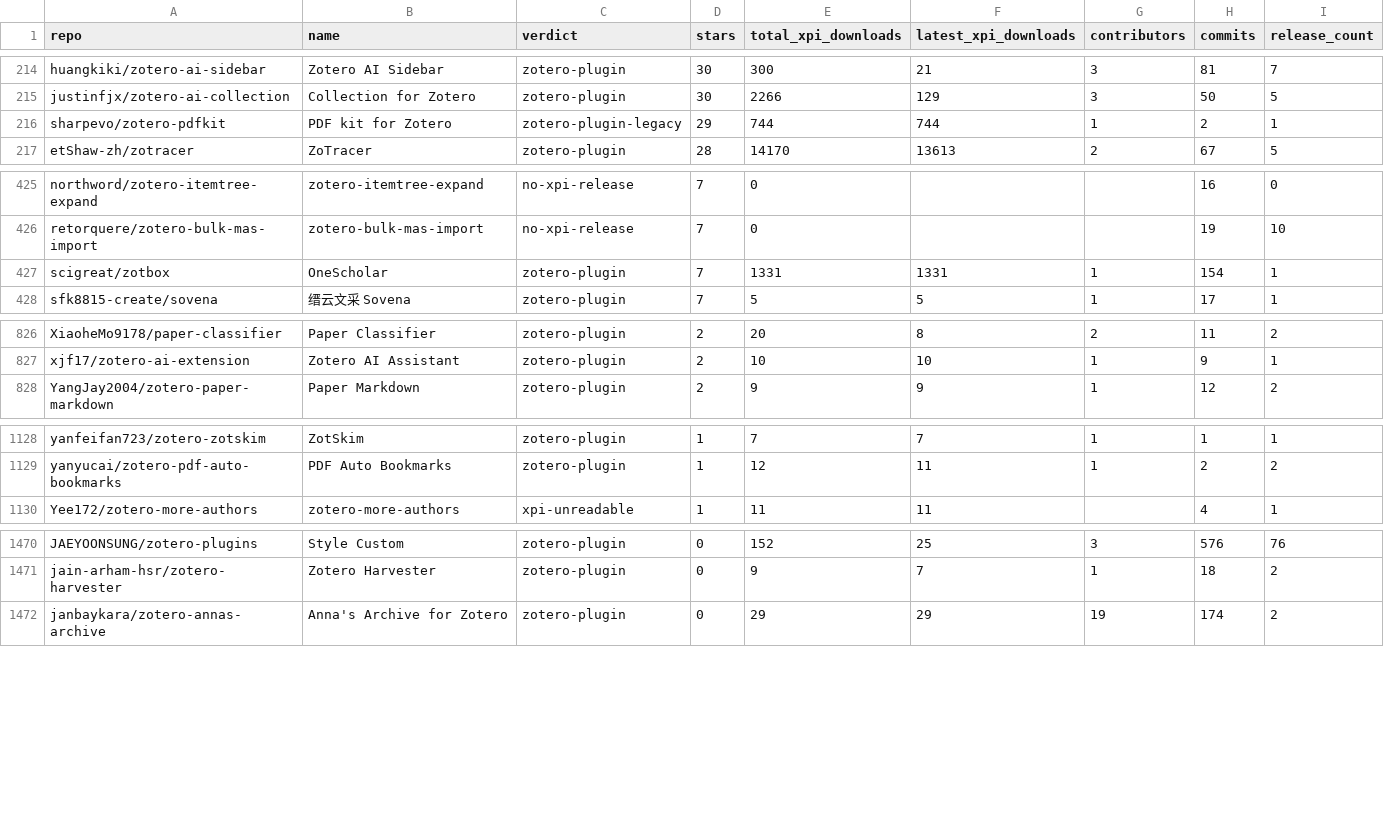
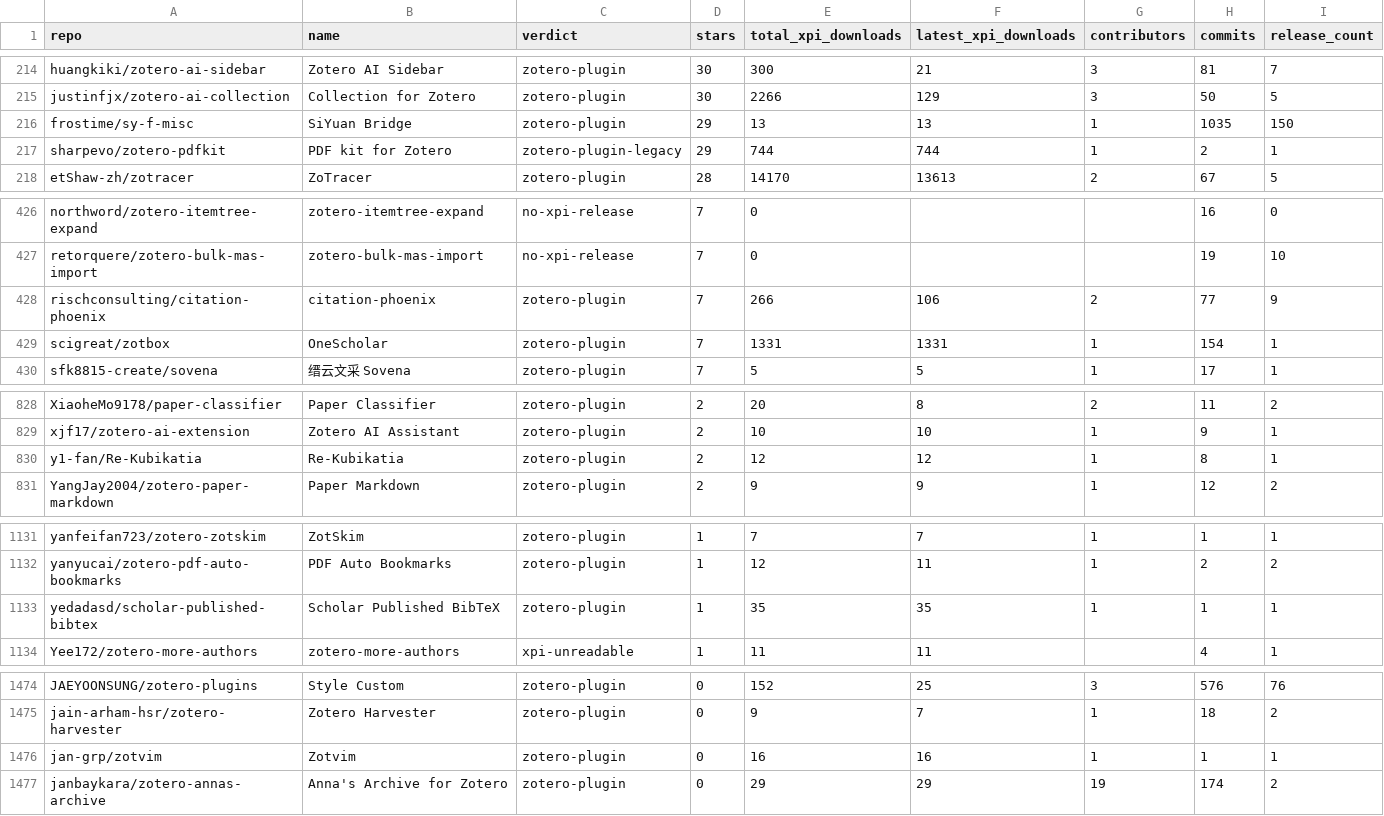
Before and after one commit to iliasbeshimov/zoteroplugins.org, a CSV file: data/census/census.csv, drawn as a sheet; only a part is shown, gaps mark what is left out; rows hold the shown columns only; the diff names each change by its address in the sheet, - before the commit and + after, or states it on an @@ line.

```diff
--- a/data/census/census.csv
+++ b/data/census/census.csv
+row 216: frostime/sy-f-misc | SiYuan Bridge | zotero-plugin | 29 | 13 | 13 | 1 | 1035 | 150
+row 428: rischconsulting/citation-phoenix | citation-phoenix | zotero-plugin | 7 | 266 | 106 | 2 | 77 | 9
+row 830: y1-fan/Re-Kubikatia | Re-Kubikatia | zotero-plugin | 2 | 12 | 12 | 1 | 8 | 1
+row 1133: yedadasd/scholar-published-bibtex | Scholar Published BibTeX | zotero-plugin | 1 | 35 | 35 | 1 | 1 | 1
+row 1476: jan-grp/zotvim | Zotvim | zotero-plugin | 0 | 16 | 16 | 1 | 1 | 1
```
Also changed, not shown: data/census/history/summary.csv, 17 other files.
